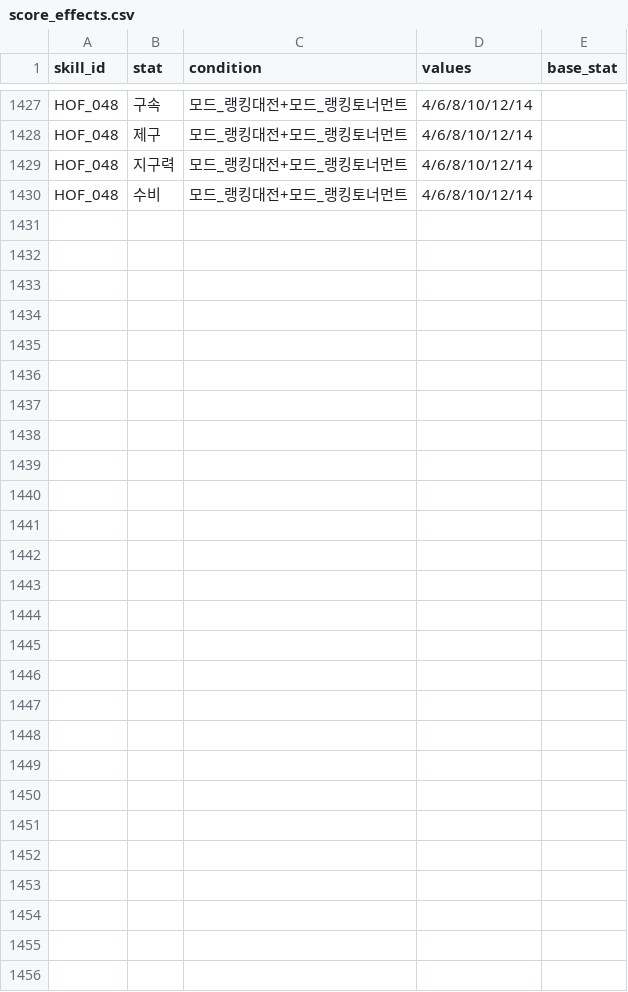
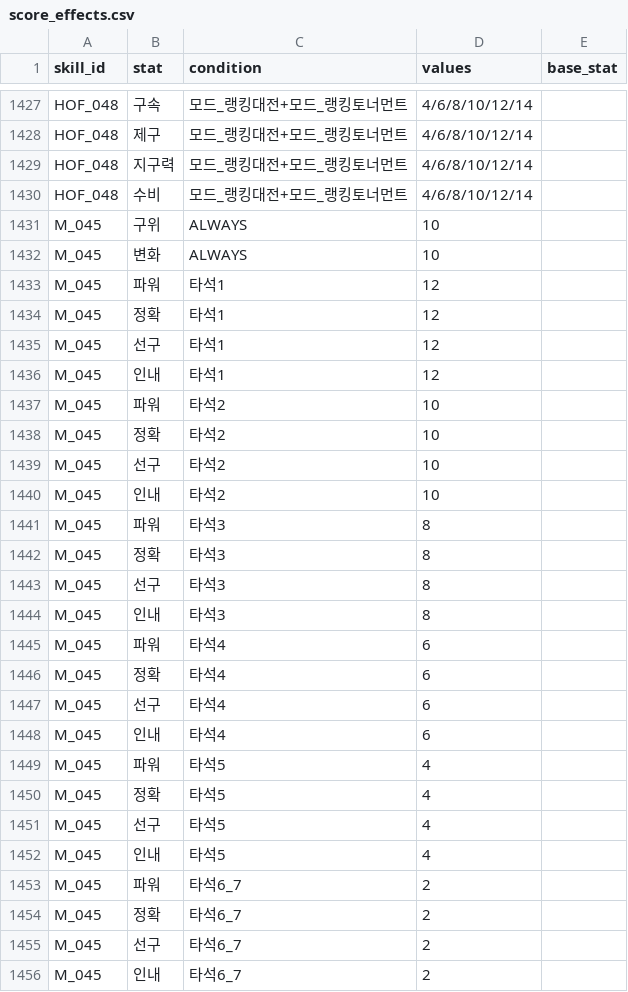
Before and after one commit to cnvxlns/Rivals-Skill-Simulator, a CSV file: backend/src/main/resources/score_effects.csv, drawn as a sheet; only a part is shown, gaps mark what is left out.

```diff
--- a/backend/src/main/resources/score_effects.csv
+++ b/backend/src/main/resources/score_effects.csv
@@ -1430 +1430,27 @@ HOF_048,지구력,모드_랭킹대전+모드_랭킹토너먼트,4/6/8/10/12/14,
 HOF_048,수비,모드_랭킹대전+모드_랭킹토너먼트,4/6/8/10/12/14,
+M_045,구위,ALWAYS,10,
+M_045,변화,ALWAYS,10,
+M_045,파워,타석1,12,
+M_045,정확,타석1,12,
+M_045,선구,타석1,12,
+M_045,인내,타석1,12,
+M_045,파워,타석2,10,
+M_045,정확,타석2,10,
+M_045,선구,타석2,10,
+M_045,인내,타석2,10,
+M_045,파워,타석3,8,
+M_045,정확,타석3,8,
+M_045,선구,타석3,8,
+M_045,인내,타석3,8,
+M_045,파워,타석4,6,
+M_045,정확,타석4,6,
+M_045,선구,타석4,6,
+M_045,인내,타석4,6,
+M_045,파워,타석5,4,
+M_045,정확,타석5,4,
+M_045,선구,타석5,4,
+M_045,인내,타석5,4,
+M_045,파워,타석6_7,2,
+M_045,정확,타석6_7,2,
+M_045,선구,타석6_7,2,
+M_045,인내,타석6_7,2,
```
Also changed, not shown: backend/src/main/resources/score_skills.csv, 2 other files.
